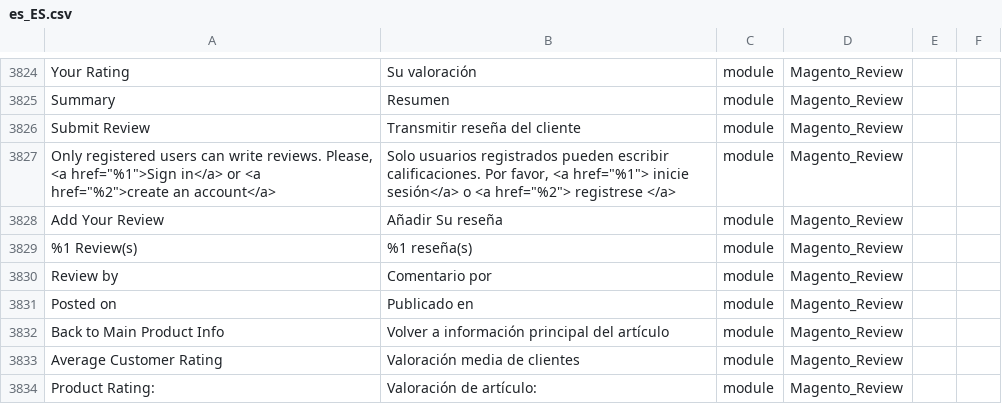
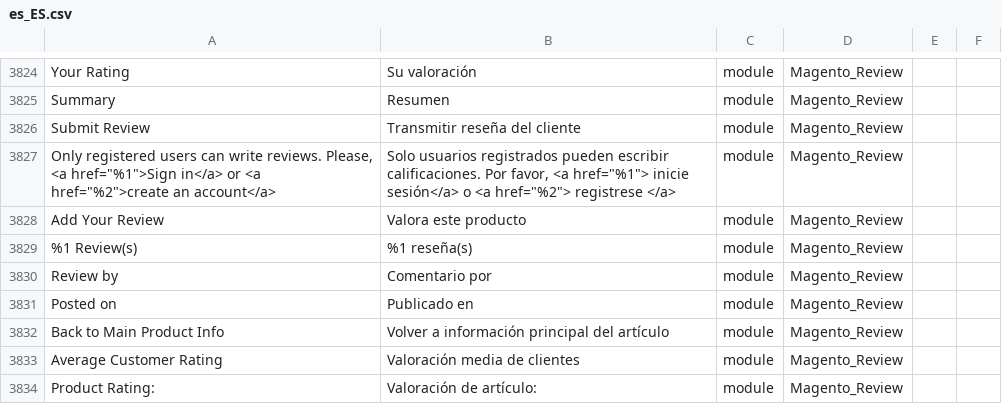
Before and after one commit to onestic/language_es_es, a CSV file: es_ES.csv, drawn as a sheet; only a part is shown, gaps mark what is left out.

Commit message:
Auto translate 20/05/2017 00:00:01

```diff
--- a/es_ES.csv
+++ b/es_ES.csv
@@ -3834,3 +3834,3 @@ Summary,Resumen,module,Magento_Review
 "Only registered users can write reviews. Please, <a href=""%1"">Sign in</a> or <a href=""%2"">create an account</a>","Solo usuarios registrados pueden escribir calificaciones. Por favor, <a href=""%1""> inicie sesión</a> o <a href=""%2""> registrese </a>",module,Magento_Review
-"Add Your Review","Añadir Su reseña",module,Magento_Review
+"Add Your Review","Valora este producto",module,Magento_Review
 "%1 Review(s)","%1 reseña(s)",module,Magento_Review
```
